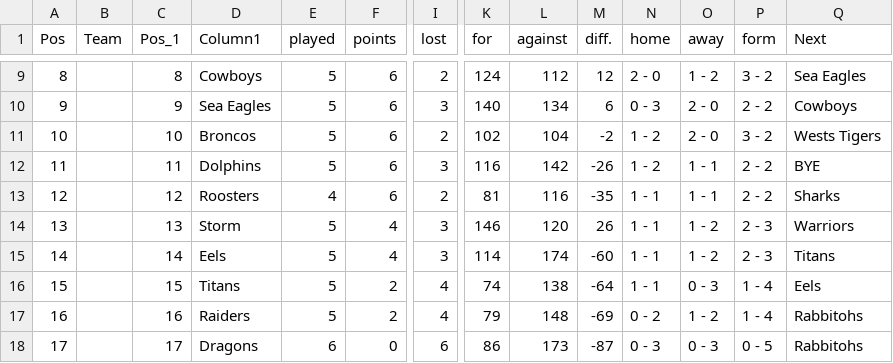
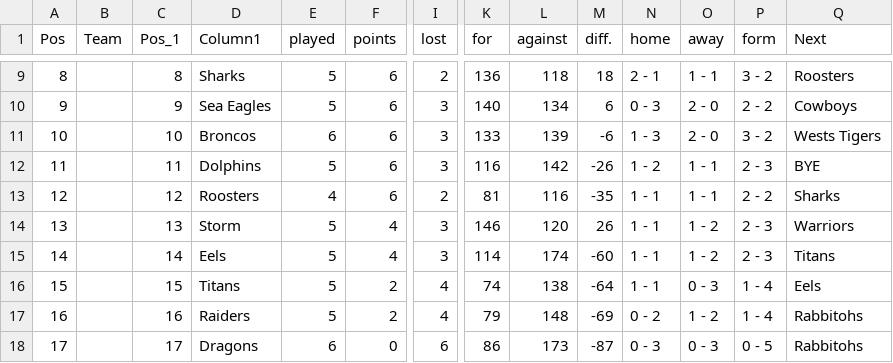
Before and after one commit to Big-Davo/2026-footy-picks, a CSV file: nrl-ladder.csv, drawn as a sheet; only a part is shown, gaps mark what is left out; the diff covers the shown part only; the diff names each change by its address in the sheet, - before the commit and + after, or states it on an @@ line.

```diff
--- a/nrl-ladder.csv
+++ b/nrl-ladder.csv
-D9 (Column1): Cowboys
+D9 (Column1): Sharks
-K9 (for): 124
+K9 (for): 136
-L9 (against): 112
+L9 (against): 118
-M9 (diff.): 12
+M9 (diff.): 18
-N9 (home): 2 - 0
+N9 (home): 2 - 1
-O9 (away): 1 - 2
+O9 (away): 1 - 1
-Q9 (Next): Sea Eagles
+Q9 (Next): Roosters
-E11 (played): 5
+E11 (played): 6
-I11 (lost): 2
+I11 (lost): 3
-K11 (for): 102
+K11 (for): 133
-L11 (against): 104
+L11 (against): 139
-M11 (diff.): -2
+M11 (diff.): -6
-N11 (home): 1 - 2
+N11 (home): 1 - 3
-P12 (form): 2 - 2
+P12 (form): 2 - 3
```
Also changed, not shown: 32 edited cells elsewhere in this file.
